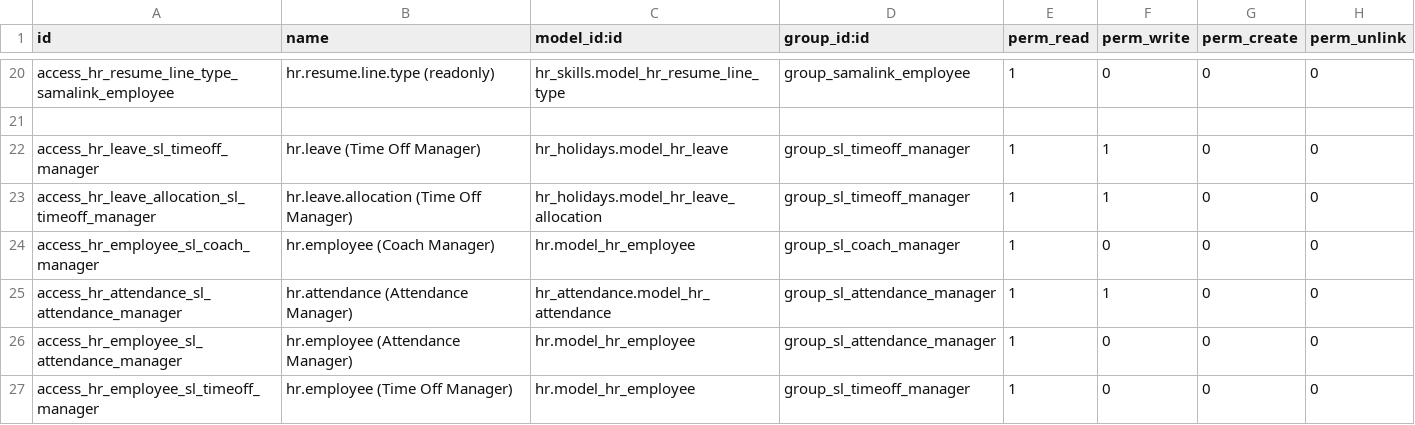
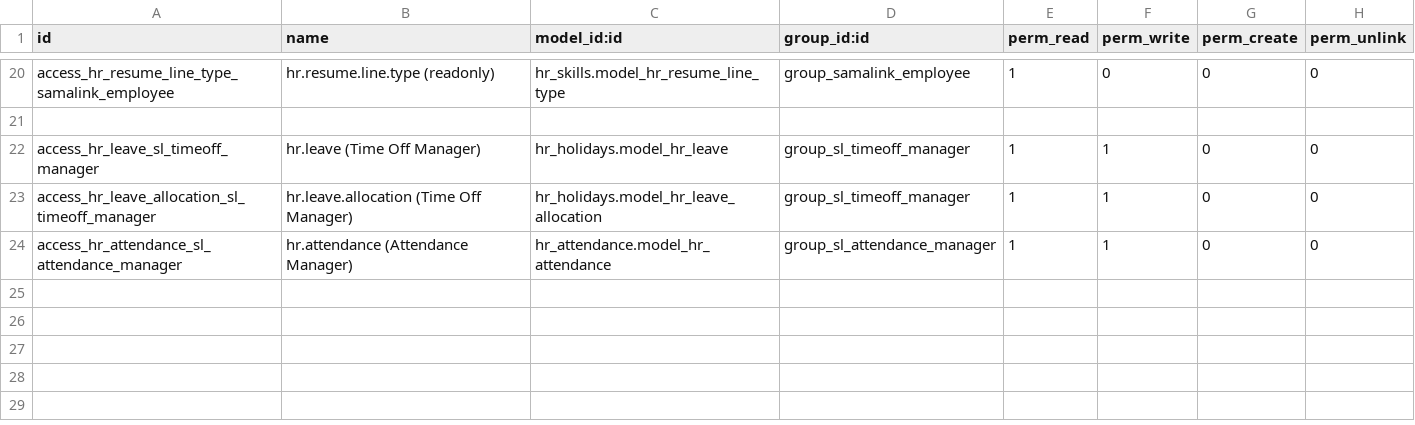
Before and after one commit to sama-link/sama-link-odoo, a CSV file: samalink_security_groups/security/ir.model.access.csv, drawn as a sheet; only a part is shown, gaps mark what is left out.

Commit message:
fix permission manager3

```diff
--- a/samalink_security_groups/security/ir.model.access.csv
+++ b/samalink_security_groups/security/ir.model.access.csv
@@ -23,5 +23,2 @@ access_hr_leave_sl_timeoff_manager,hr.leave (Time Off Manager),hr_holidays.model
 access_hr_leave_allocation_sl_timeoff_manager,hr.leave.allocation (Time Off Manager),hr_holidays.model_hr_leave_allocation,group_sl_timeoff_manager,1,1,0,0
-access_hr_employee_sl_coach_manager,hr.employee (Coach Manager),hr.model_hr_employee,group_sl_coach_manager,1,0,0,0
 access_hr_attendance_sl_attendance_manager,hr.attendance (Attendance Manager),hr_attendance.model_hr_attendance,group_sl_attendance_manager,1,1,0,0
-access_hr_employee_sl_attendance_manager,hr.employee (Attendance Manager),hr.model_hr_employee,group_sl_attendance_manager,1,0,0,0
-access_hr_employee_sl_timeoff_manager,hr.employee (Time Off Manager),hr.model_hr_employee,group_sl_timeoff_manager,1,0,0,0
```
Also changed, not shown: 3 other files.
